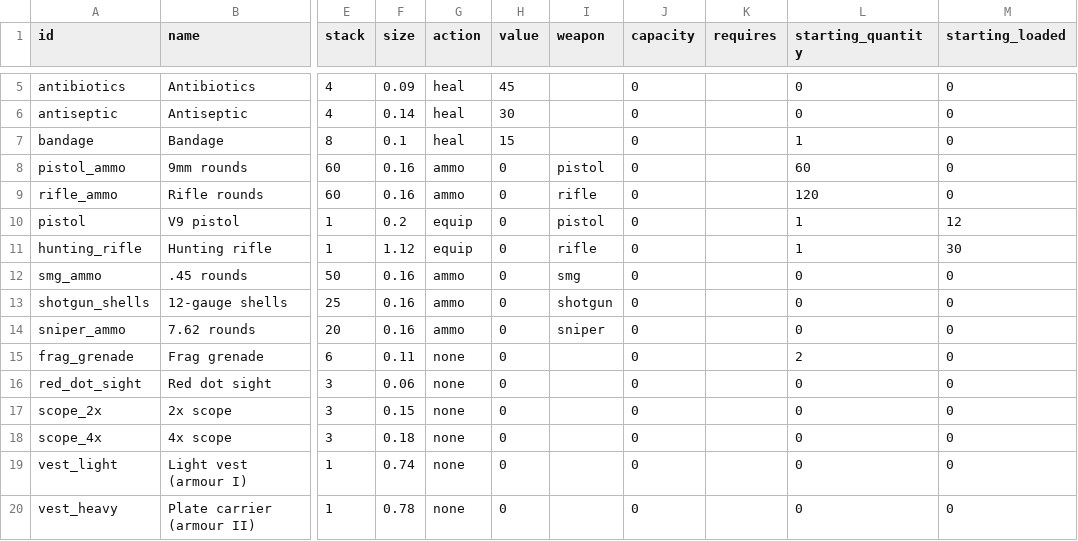
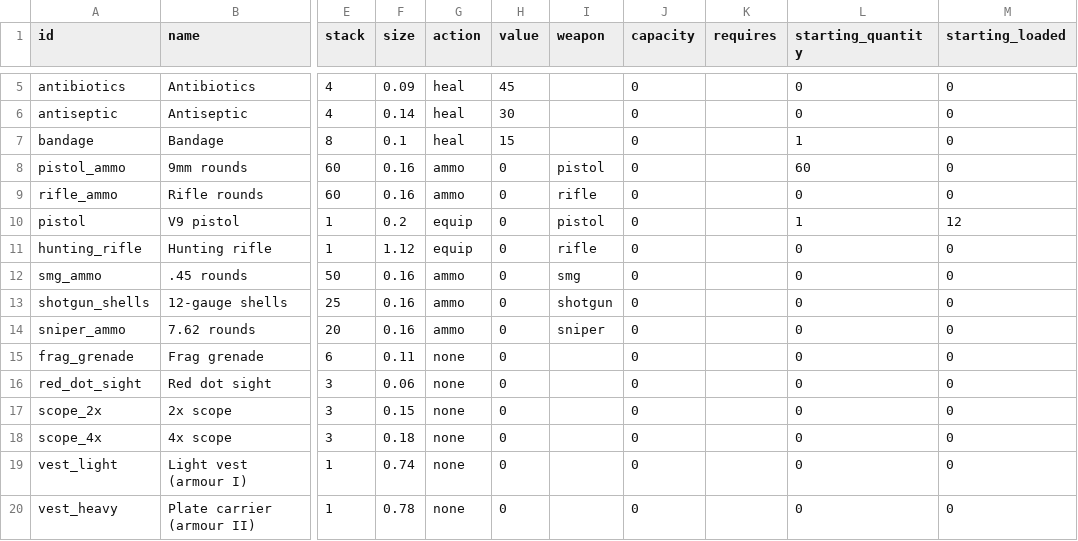
Before and after one commit to kayakcrasher/OUTLAND, a TSV file: assets/verda/survival/gameplay/items.tsv, drawn as a sheet; only a part is shown, gaps mark what is left out; the diff names each change by its address in the sheet, - before the commit and + after, or states it on an @@ line.

```diff
--- a/assets/verda/survival/gameplay/items.tsv
+++ b/assets/verda/survival/gameplay/items.tsv
-L9 (starting_quantity): 120
+L9 (starting_quantity): 0
-L11 (starting_quantity): 1
+L11 (starting_quantity): 0
-M11 (starting_loaded): 30
+M11 (starting_loaded): 0
-L15 (starting_quantity): 2
+L15 (starting_quantity): 0
```
Also changed, not shown: assets/verda/economy/offers.tsv, 21 other files.
